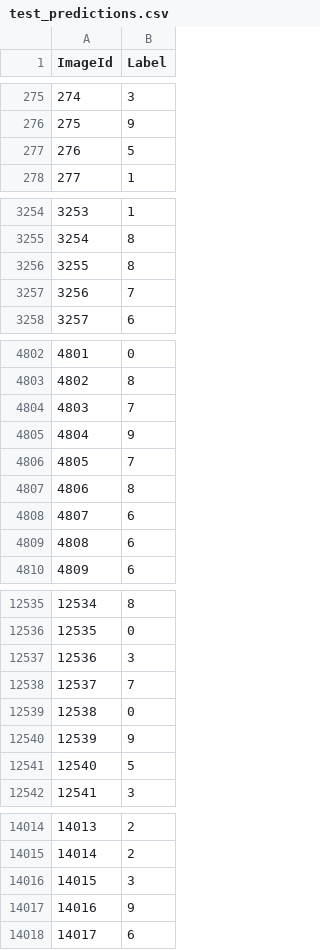
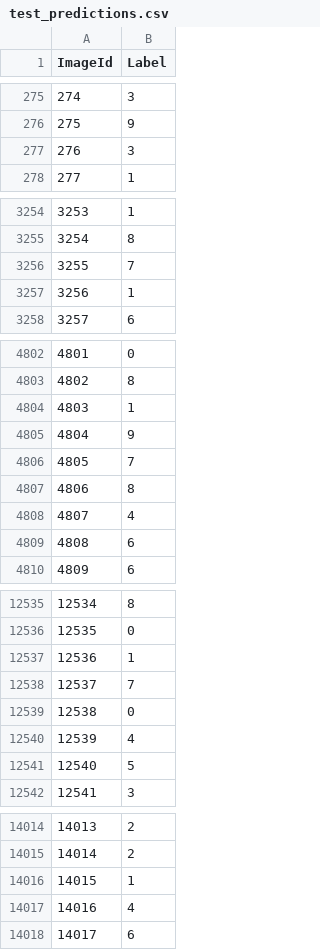
Before and after one commit to root-master/MNIST, a CSV file: Kaggle_Submissions/test_predictions.csv, drawn as a sheet; only a part is shown, gaps mark what is left out; the diff covers the shown part only.

Commit message:
Added new predictions for Kaggle competition

```diff
--- a/Kaggle_Submissions/test_predictions.csv
+++ b/Kaggle_Submissions/test_predictions.csv
@@ -276,3 +276,3 @@ ImageId,Label
 275,9
-276,5
+276,3
 277,1
@@ -3255,4 +3255,4 @@ ImageId,Label
 3254,8
-3255,8
-3256,7
+3255,7
+3256,1
 3257,6
@@ -4803,3 +4803,3 @@ ImageId,Label
 4802,8
-4803,7
+4803,1
 4804,9
@@ -4807,3 +4807,3 @@ ImageId,Label
 4806,8
-4807,6
+4807,4
 4808,6
@@ -12536,6 +12536,6 @@ ImageId,Label
 12535,0
-12536,3
+12536,1
 12537,7
 12538,0
-12539,9
+12539,4
 12540,5
@@ -14015,4 +14015,4 @@ ImageId,Label
 14014,2
-14015,3
-14016,9
+14015,1
+14016,4
 14017,6
```
Also changed, not shown: 176 edited cells elsewhere in this file.
